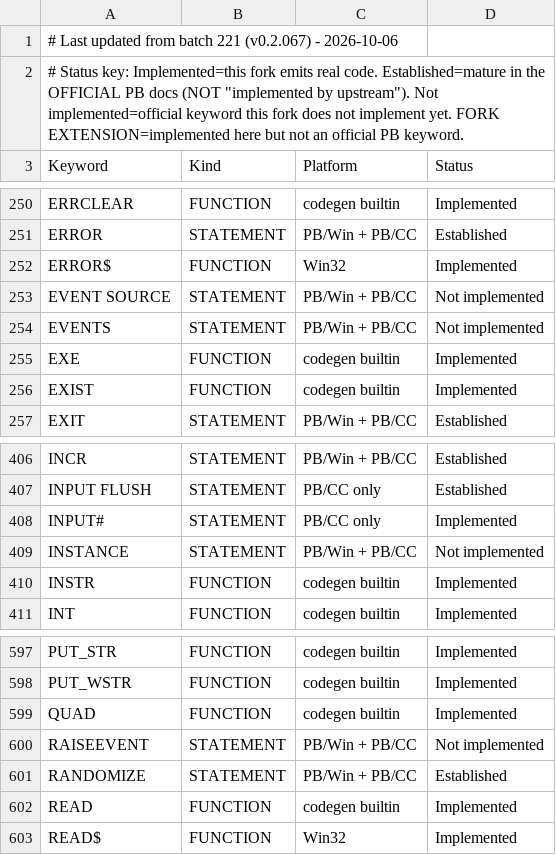
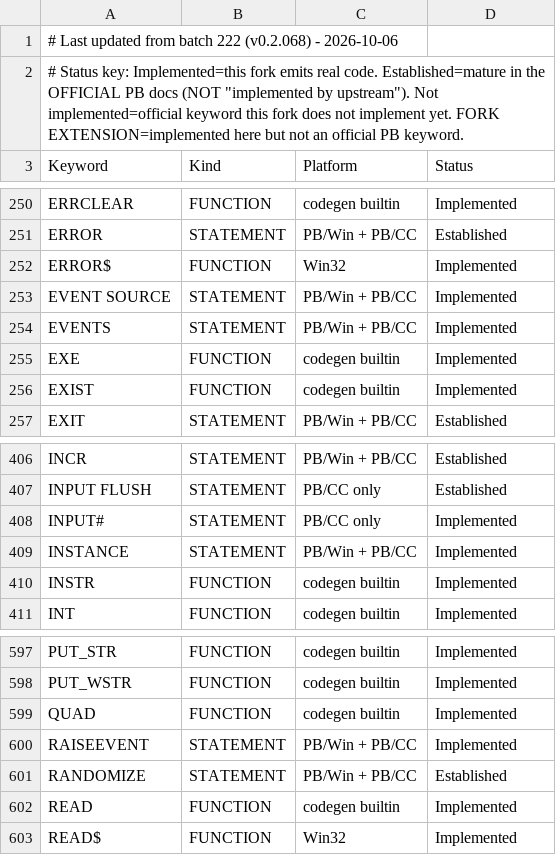
Before and after one commit to hanlokesu/powerbasilisk, a CSV file: docs/statement-coverage.csv, drawn as a sheet; only a part is shown, gaps mark what is left out.

Commit message:
batch 222: OOP event bus - EVENT SOURCE / EVENTS FROM / EVENTS END / RAISEEVENT real implementations; INSTANCE marked implemented; dotted method calls resolve SUB-style (void) methods; 6 old probes' invalid statements commented (real form lives in CLASS)

```diff
--- a/docs/statement-coverage.csv
+++ b/docs/statement-coverage.csv
@@ -1,2 +1,2 @@
-# Last updated from batch 221 (v0.2.067) - 2026-10-06,,,,
+# Last updated from batch 222 (v0.2.068) - 2026-10-06,,,,
 "# Status key: Implemented=this fork emits real code. Established=mature in the OFFICIAL PB docs (NOT ""implemented by upstream""). Not implemented=official keyword this fork does not implement yet. FORK EXTENSION=implemented here but not an official PB keyword.",,,
@@ -252,4 +252,4 @@ ERROR,STATEMENT,PB/Win + PB/CC,Established
 ERROR$,FUNCTION,Win32,Implemented
-EVENT SOURCE,STATEMENT,PB/Win + PB/CC,Not implemented
-EVENTS,STATEMENT,PB/Win + PB/CC,Not implemented
+EVENT SOURCE,STATEMENT,PB/Win + PB/CC,Implemented
+EVENTS,STATEMENT,PB/Win + PB/CC,Implemented
 EXE,FUNCTION,codegen builtin,Implemented
@@ -408,3 +408,3 @@ INPUT FLUSH,STATEMENT,PB/CC only,Established
 INPUT#,STATEMENT,PB/CC only,Implemented
-INSTANCE,STATEMENT,PB/Win + PB/CC,Not implemented
+INSTANCE,STATEMENT,PB/Win + PB/CC,Implemented
 INSTR,FUNCTION,codegen builtin,Implemented
@@ -599,3 +599,3 @@ PUT_WSTR,FUNCTION,codegen builtin,Implemented
 QUAD,FUNCTION,codegen builtin,Implemented
-RAISEEVENT,STATEMENT,PB/Win + PB/CC,Not implemented
+RAISEEVENT,STATEMENT,PB/Win + PB/CC,Implemented
 RANDOMIZE,STATEMENT,PB/Win + PB/CC,Established
```
Also changed, not shown: 13 other files.
